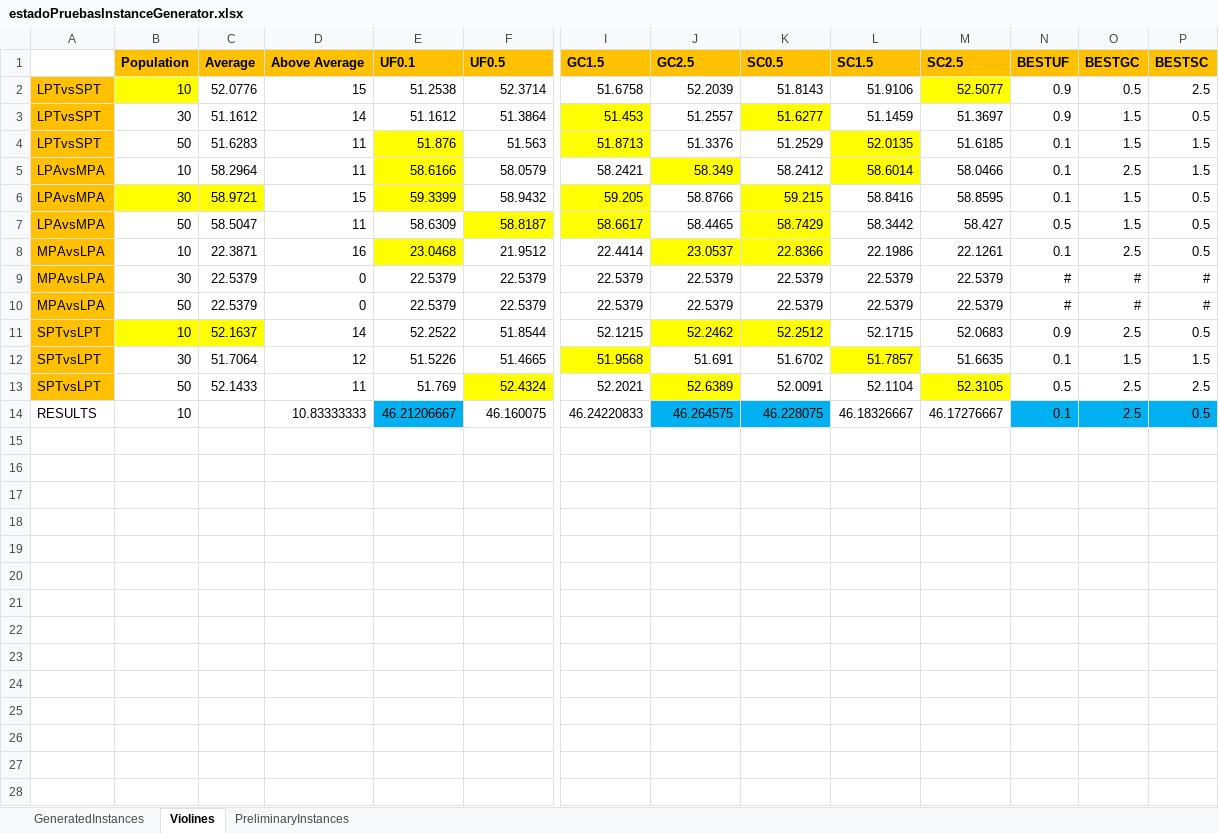
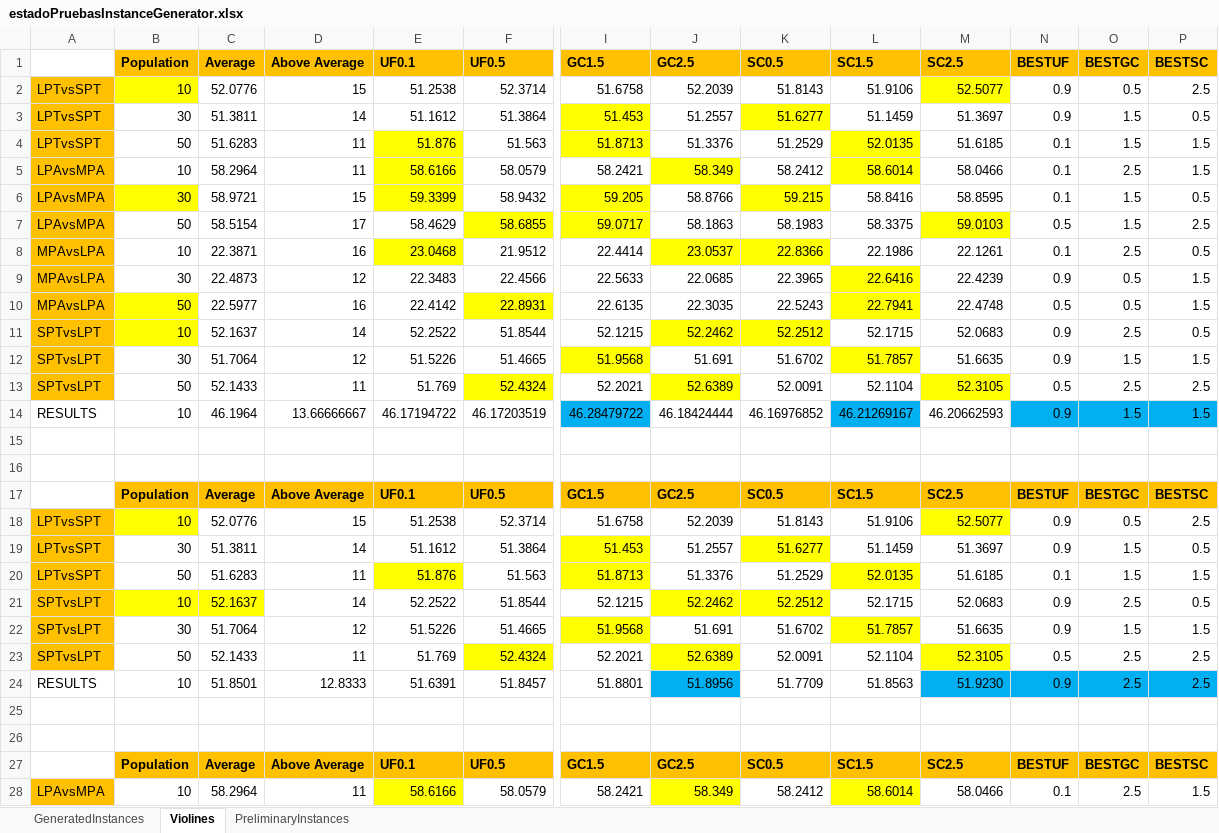
Before and after one commit to iamaya2/JSSP-Matlab-OOP, an Excel workbook: estadoPruebasInstanceGenerator.xlsx, sheet Violines, drawn as a sheet; only a part is shown, gaps mark what is left out; values as stored, in another font and other column widths than the file's, no borders; removed rows and columns are numbered as before the commit, all else as after; rows hold the shown columns only; the diff covers the shown part only; the diff names each change by its address in the sheet, - before the commit and + after, or states it on an @@ line.

```diff
--- a/estadoPruebasInstanceGenerator.xlsx (sheet Violines)
+++ b/estadoPruebasInstanceGenerator.xlsx (sheet Violines)
-C3 (Average): 51.1612
+C3 (Average): 51.3811
-C6 fill: #FFFF00
+C6 fill: none
-row 7: LPAvsMPA | 50 | 58.5047 | 11 | 58.6309 | 58.8187 | 58.6617 | 58.4465 | 58.7429 | 58.3442 | 58.427 | 0.5 | 1.5 | 0.5
+row 7: LPAvsMPA | 50 | 58.5154 | 17 | 58.4629 | 58.6855 | 59.0717 | 58.1863 | 58.1983 | 58.3375 | 59.0103 | 0.5 | 1.5 | 2.5
-row 9: MPAvsLPA | 30 | 22.5379 | 0 | 22.5379 | 22.5379 | 22.5379 | 22.5379 | 22.5379 | 22.5379 | 22.5379 | # | # | #
-row 10: MPAvsLPA | 50 | 22.5379 | 0 | 22.5379 | 22.5379 | 22.5379 | 22.5379 | 22.5379 | 22.5379 | 22.5379 | # | # | #
+row 9: MPAvsLPA | 30 | 22.4873 | 12 | 22.3483 | 22.4566 | 22.5633 | 22.0685 | 22.3965 | 22.6416 | 22.4239 | 0.9 | 0.5 | 1.5
+row 10: MPAvsLPA | 50 | 22.5977 | 16 | 22.4142 | 22.8931 | 22.6135 | 22.3035 | 22.5243 | 22.7941 | 22.4748 | 0.5 | 0.5 | 1.5
-C11 fill: #FFFF00
+C11 fill: none
-N12 (BESTUF): 0.1
+N12 (BESTUF): 0.9
+row 14: RESULTS | 10 | 46.1964 | 13.66666667 | 46.17194722 | 46.17203519 | 46.28479722 | 46.18424444 | 46.16976852 | 46.21269167 | 46.20662593 | 0.9 | 1.5 | 1.5
-row 15: RESULTS | 10 |  | 10.83333333 | 46.21206667 | 46.160075 | 46.24220833 | 46.264575 | 46.228075 | 46.18326667 | 46.17276667 | 0.1 | 2.5 | 0.5
+row 15: (empty)
-E15 fill: #00B0F0
+E15 fill: none
-J15:K15 fill: #00B0F0
+J15:K15 fill: none
-N15:P15 fill: #00B0F0
+N15:P15 fill: none
+row 16: (empty)
+row 17:  | Population | Average | Above Average | UF0.1 | UF0.5 | GC1.5 | GC2.5 | SC0.5 | SC1.5 | SC2.5 | BESTUF | BESTGC | BESTSC
+row 18: LPTvsSPT | 10 | 52.0776 | 15 | 51.2538 | 52.3714 | 51.6758 | 52.2039 | 51.8143 | 51.9106 | 52.5077 | 0.9 | 0.5 | 2.5
+row 19: LPTvsSPT | 30 | 51.3811 | 14 | 51.1612 | 51.3864 | 51.453 | 51.2557 | 51.6277 | 51.1459 | 51.3697 | 0.9 | 1.5 | 0.5
+row 20: LPTvsSPT | 50 | 51.6283 | 11 | 51.876 | 51.563 | 51.8713 | 51.3376 | 51.2529 | 52.0135 | 51.6185 | 0.1 | 1.5 | 1.5
+row 21: SPTvsLPT | 10 | 52.1637 | 14 | 52.2522 | 51.8544 | 52.1215 | 52.2462 | 52.2512 | 52.1715 | 52.0683 | 0.9 | 2.5 | 0.5
+row 22: SPTvsLPT | 30 | 51.7064 | 12 | 51.5226 | 51.4665 | 51.9568 | 51.691 | 51.6702 | 51.7857 | 51.6635 | 0.9 | 1.5 | 1.5
+row 23: SPTvsLPT | 50 | 52.1433 | 11 | 51.769 | 52.4324 | 52.2021 | 52.6389 | 52.0091 | 52.1104 | 52.3105 | 0.5 | 2.5 | 2.5
+row 24: RESULTS | 10 | 51.8501 | 12.8333 | 51.6391 | 51.8457 | 51.8801 | 51.8956 | 51.7709 | 51.8563 | 51.9230 | 0.9 | 2.5 | 2.5
+row 25: (empty)
+row 26: (empty)
+row 27:  | Population | Average | Above Average | UF0.1 | UF0.5 | GC1.5 | GC2.5 | SC0.5 | SC1.5 | SC2.5 | BESTUF | BESTGC | BESTSC
+row 28: LPAvsMPA | 10 | 58.2964 | 11 | 58.6166 | 58.0579 | 58.2421 | 58.349 | 58.2412 | 58.6014 | 58.0466 | 0.1 | 2.5 | 1.5
```
Also changed, not shown: 6 added rows elsewhere in this sheet, sheet GeneratedInstances, 8 other files.
